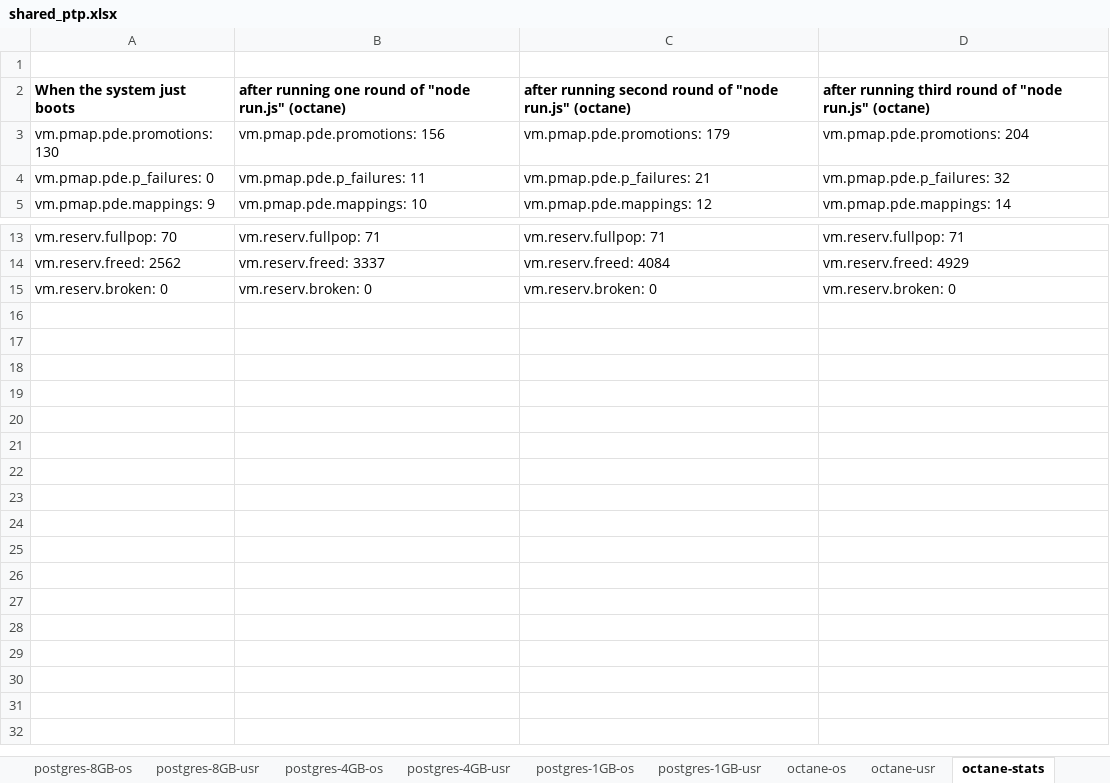
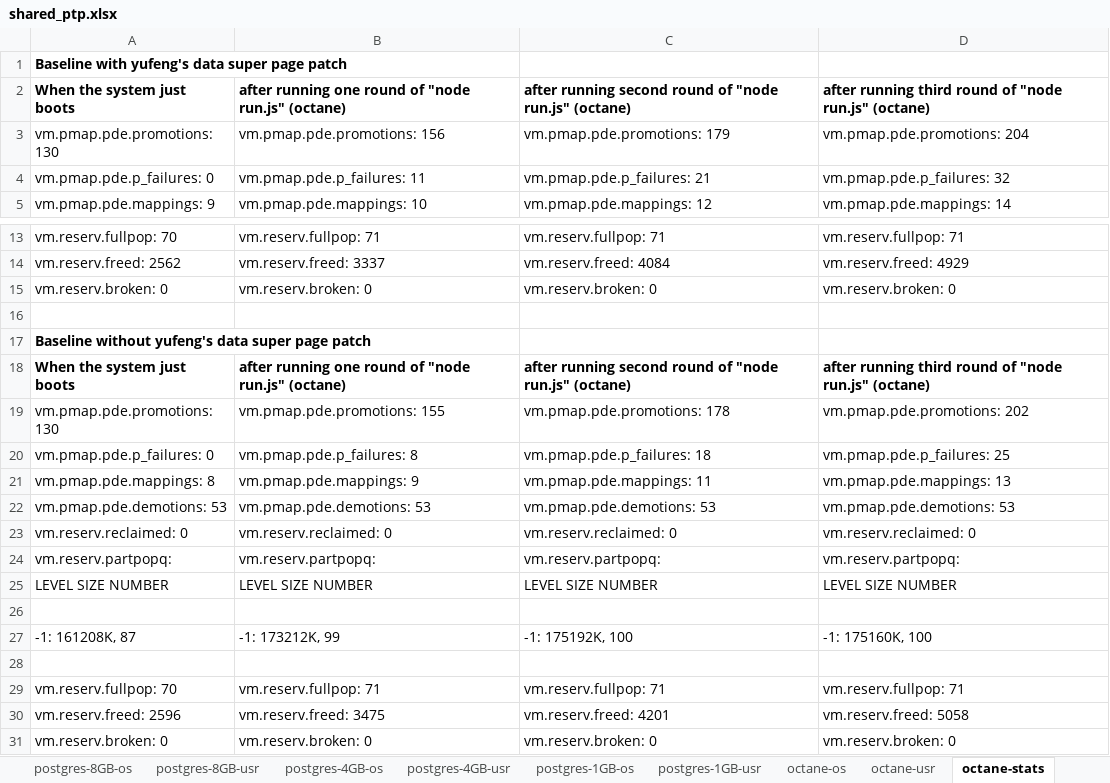
Before and after one commit to XiaowanDong/shared_ptp, an Excel workbook: shared_ptp.xlsx, sheet octane-stats, drawn as a sheet; only a part is shown, gaps mark what is left out; values as stored, in another font and other column widths than the file's, no borders; the diff names each change by its address in the sheet, - before the commit and + after, or states it on an @@ line.

Commit message:
updated octane stat

```diff
--- a/shared_ptp.xlsx (sheet octane-stats)
+++ b/shared_ptp.xlsx (sheet octane-stats)
-A1: (empty)
+A1: Baseline with yufeng's data super page patch
+row 15: vm.reserv.broken: 0 | vm.reserv.broken: 0 | vm.reserv.broken: 0 | vm.reserv.broken: 0
+row 16: (empty)
+row 17: Baseline without yufeng's data super page patch
+row 18: When the system just boots | after running one round of "node run.js" (octane) | after running second round of "node run.js" (octane) | after running third round of "node run.js" (octane)
+row 19: vm.pmap.pde.promotions: 130 | vm.pmap.pde.promotions: 155 | vm.pmap.pde.promotions: 178 | vm.pmap.pde.promotions: 202
+row 20: vm.pmap.pde.p_failures: 0 | vm.pmap.pde.p_failures: 8 | vm.pmap.pde.p_failures: 18 | vm.pmap.pde.p_failures: 25
+row 21: vm.pmap.pde.mappings: 8 | vm.pmap.pde.mappings: 9 | vm.pmap.pde.mappings: 11 | vm.pmap.pde.mappings: 13
+row 22: vm.pmap.pde.demotions: 53 | vm.pmap.pde.demotions: 53 | vm.pmap.pde.demotions: 53 | vm.pmap.pde.demotions: 53
+row 23: vm.reserv.reclaimed: 0 | vm.reserv.reclaimed: 0 | vm.reserv.reclaimed: 0 | vm.reserv.reclaimed: 0
+row 24: vm.reserv.partpopq: | vm.reserv.partpopq: | vm.reserv.partpopq: | vm.reserv.partpopq:
+row 25: LEVEL SIZE NUMBER | LEVEL SIZE NUMBER | LEVEL SIZE NUMBER | LEVEL SIZE NUMBER
+row 26: (empty)
+row 27: -1: 161208K, 87 | -1: 173212K, 99 | -1: 175192K, 100 | -1: 175160K, 100
+row 28: (empty)
+row 29: vm.reserv.fullpop: 70 | vm.reserv.fullpop: 71 | vm.reserv.fullpop: 71 | vm.reserv.fullpop: 71
+row 30: vm.reserv.freed: 2596 | vm.reserv.freed: 3475 | vm.reserv.freed: 4201 | vm.reserv.freed: 5058
```
